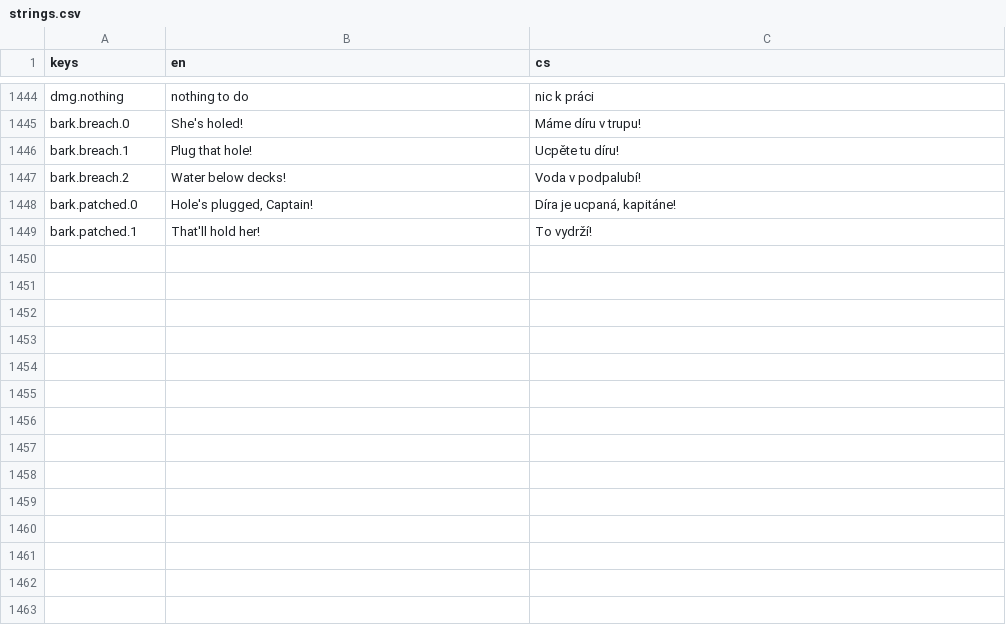
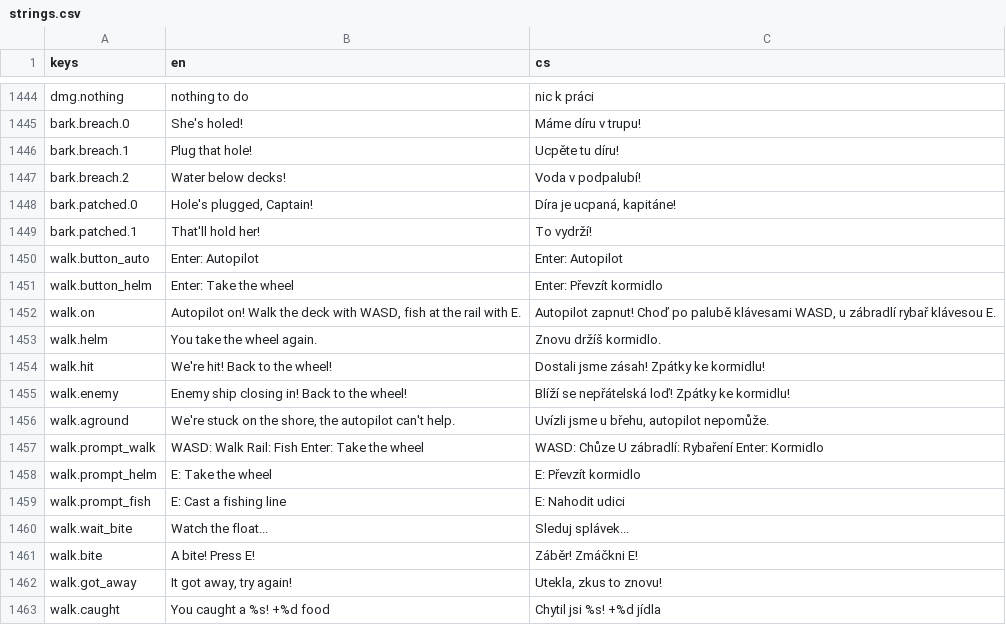
Before and after one commit to xsevcikr/Pirate_Empire, a CSV file: data/i18n/strings.csv, drawn as a sheet; only a part is shown, gaps mark what is left out; the diff names each change by its address in the sheet, - before the commit and + after, or states it on an @@ line.

```diff
--- a/data/i18n/strings.csv
+++ b/data/i18n/strings.csv
+row 1450: walk.button_auto | Enter: Autopilot | Enter: Autopilot
+row 1451: walk.button_helm | Enter: Take the wheel | Enter: Převzít kormidlo
+row 1452: walk.on | Autopilot on! Walk the deck with WASD, fish at the rail with E. | Autopilot zapnut! Choď po palubě klávesami WASD, u zábradlí rybař klávesou E.
+row 1453: walk.helm | You take the wheel again. | Znovu držíš kormidlo.
+row 1454: walk.hit | We're hit! Back to the wheel! | Dostali jsme zásah! Zpátky ke kormidlu!
+row 1455: walk.enemy | Enemy ship closing in! Back to the wheel! | Blíží se nepřátelská loď! Zpátky ke kormidlu!
+row 1456: walk.aground | We're stuck on the shore, the autopilot can't help. | Uvízli jsme u břehu, autopilot nepomůže.
+row 1457: walk.prompt_walk | WASD: Walk Rail: Fish Enter: Take the wheel | WASD: Chůze U zábradlí: Rybaření Enter: Kormidlo
+row 1458: walk.prompt_helm | E: Take the wheel | E: Převzít kormidlo
+row 1459: walk.prompt_fish | E: Cast a fishing line | E: Nahodit udici
+row 1460: walk.wait_bite | Watch the float... | Sleduj splávek...
+row 1461: walk.bite | A bite! Press E! | Záběr! Zmáčkni E!
+row 1462: walk.got_away | It got away, try again! | Utekla, zkus to znovu!
+row 1463: walk.caught | You caught a %s! +%d food | Chytil jsi %s! +%d jídla
```
Also changed, not shown: 22 other files.
